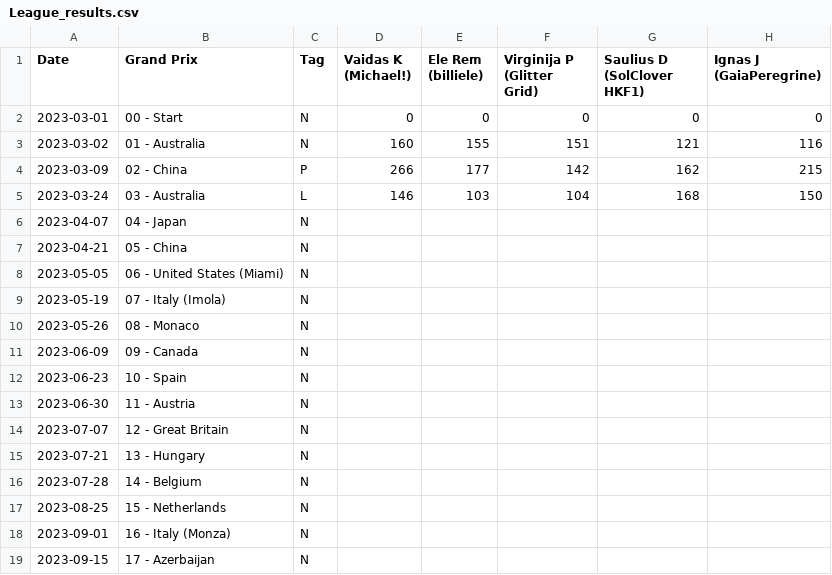
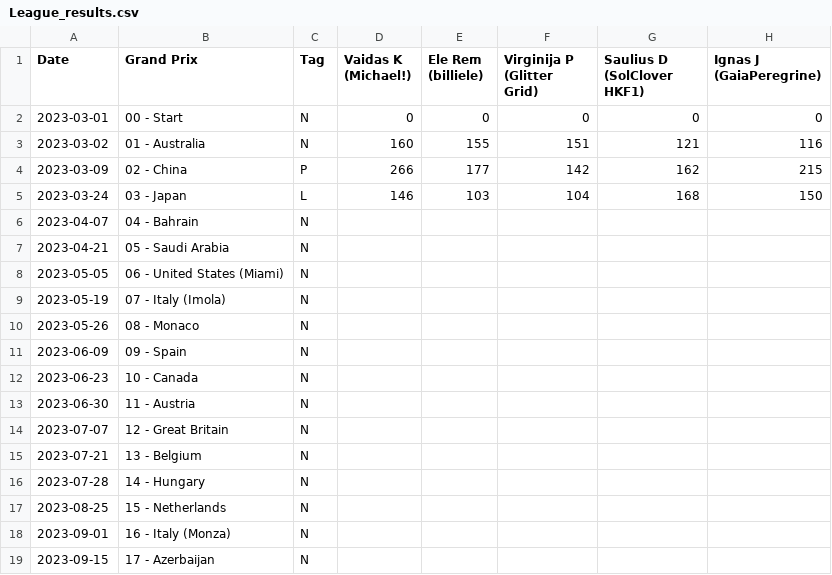
Before and after one commit to SolClover/Global-F1-Battle-2025, a CSV file: data/League_results.csv, drawn as a sheet; only a part is shown; the diff names each change by its address in the sheet, - before the commit and + after, or states it on an @@ line.

Commit message:
Update results

```diff
--- a/data/League_results.csv
+++ b/data/League_results.csv
-B5 (Grand Prix): 03 - Australia
+B5 (Grand Prix): 03 - Japan
-B6 (Grand Prix): 04 - Japan
+B6 (Grand Prix): 04 - Bahrain
-B7 (Grand Prix): 05 - China
+B7 (Grand Prix): 05 - Saudi Arabia
-B11 (Grand Prix): 09 - Canada
+B11 (Grand Prix): 09 - Spain
-B12 (Grand Prix): 10 - Spain
+B12 (Grand Prix): 10 - Canada
-B15 (Grand Prix): 13 - Hungary
+B15 (Grand Prix): 13 - Belgium
-B16 (Grand Prix): 14 - Belgium
+B16 (Grand Prix): 14 - Hungary
```
Also changed, not shown: 1 other file.
